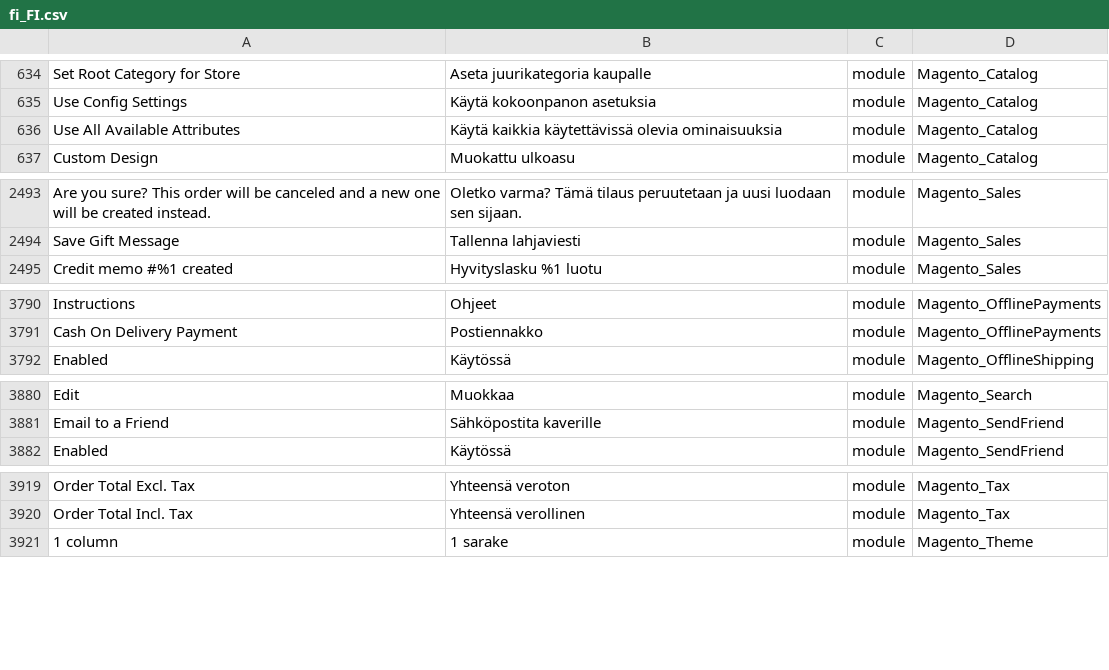
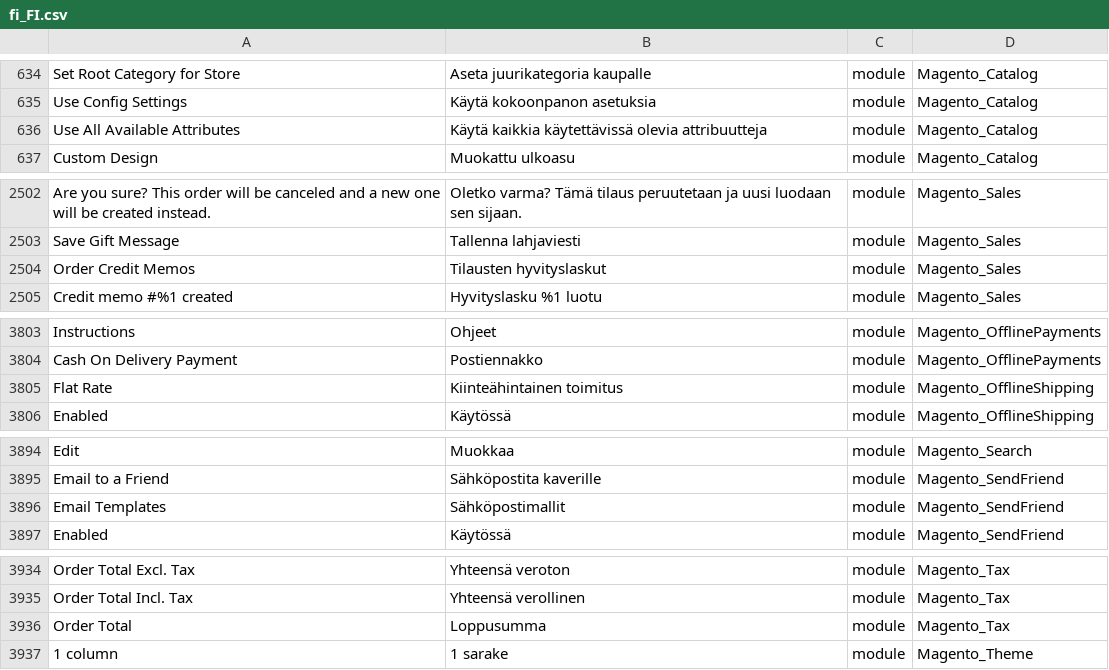
Before and after one commit to Magento2Translations/language_fi_fi, a CSV file: fi_FI.csv, drawn as a sheet; only a part is shown, gaps mark what is left out; the diff covers the shown part only; the diff names each change by its address in the sheet, - before the commit and + after, or states it on an @@ line.

```diff
--- a/fi_FI.csv
+++ b/fi_FI.csv
-B636: …käytettävissä olevia ominaisuuksia
+B636: …käytettävissä olevia attribuutteja
+row 2504: Order Credit Memos | Tilausten hyvityslaskut | module | Magento_Sales
+row 3805: Flat Rate | Kiinteähintainen toimitus | module | Magento_OfflineShipping
+row 3896: Email Templates | Sähköpostimallit | module | Magento_SendFriend
+row 3936: Order Total | Loppusumma | module | Magento_Tax
```
Also changed, not shown: 12 added rows and 1 edited cell elsewhere in this file, 1 other file.
